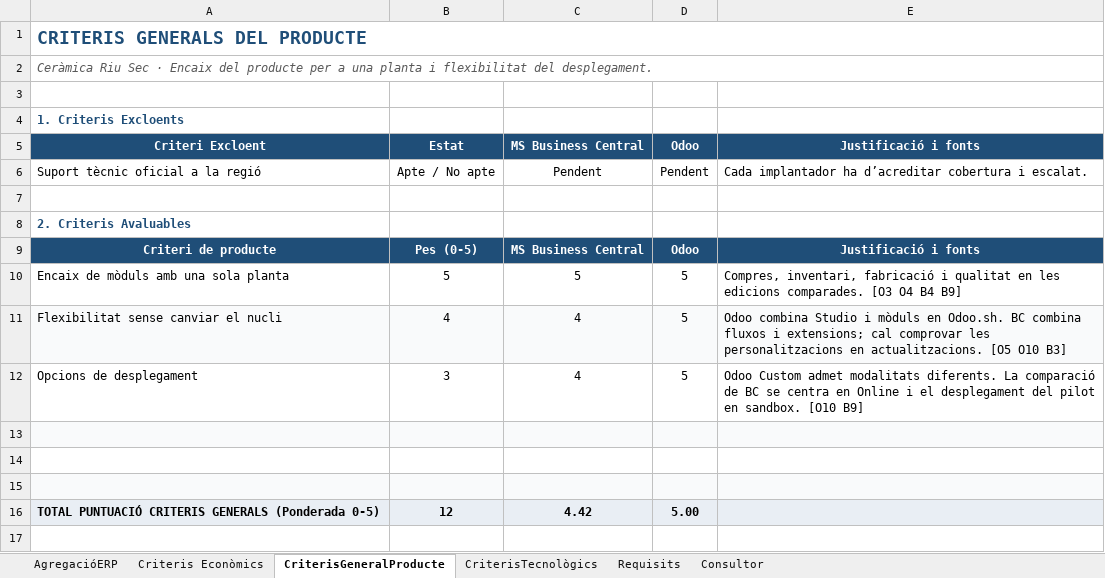
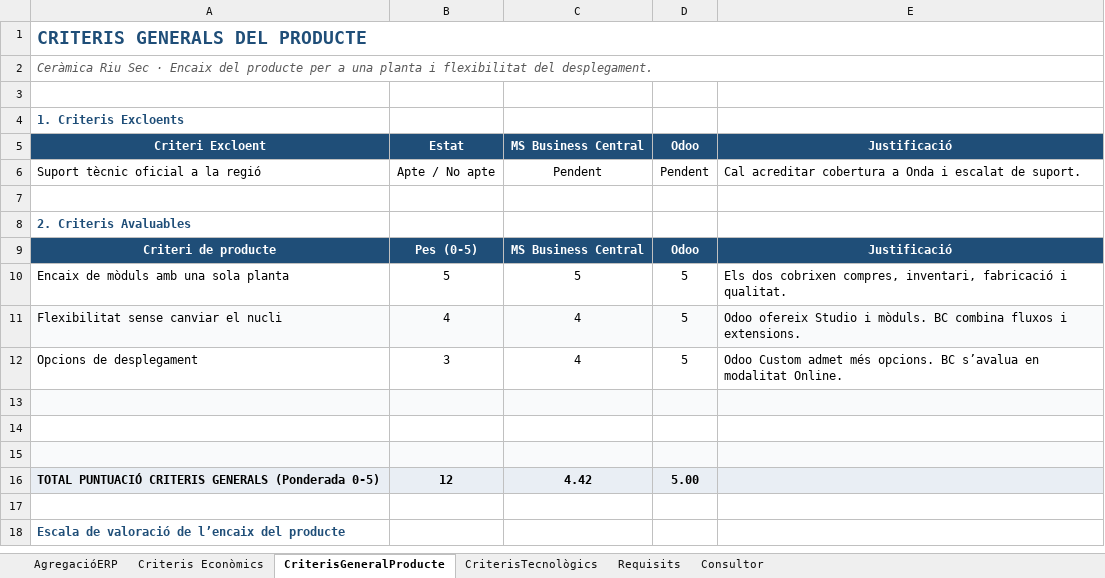
Before and after one commit to CarlesMarti2003/Consultoria-ERP-1046-v03, an Excel workbook: public/seleccio-erp/Matriu-avaluacio-ERP.xlsx, sheet CriterisGeneralProducte, drawn as a sheet; only a part is shown; the shorter side is filled out with more unchanged rows; values as stored, in another font and other column widths than the file's, no borders; the diff names each change by its address in the sheet, - before the commit and + after, or states it on an @@ line.

```diff
--- a/public/seleccio-erp/Matriu-avaluacio-ERP.xlsx (sheet CriterisGeneralProducte)
+++ b/public/seleccio-erp/Matriu-avaluacio-ERP.xlsx (sheet CriterisGeneralProducte)
-E5: Justificació i fonts
+E5: Justificació
-E6: Cada implantador ha d’acreditar cobertura i escalat.
+E6: Cal acreditar cobertura a Onda i escalat de suport.
-E9: Justificació i fonts
+E9: Justificació
-E10: Compres, inventari, fabricació i qualitat en les edicions comparades. [O3 O4 B4 B9]
+E10: Els dos cobrixen compres, inventari, fabricació i qualitat.
-E11: Odoo combina Studio i mòduls en Odoo.sh. BC combina fluxos i extensions; cal comprovar les personalitzacions en actualitzacions. [O5 O10 B3]
+E11: Odoo ofereix Studio i mòduls. BC combina fluxos i extensions.
-E12: …Custom admet modalitats diferents. La comparació de BC se centra en Online i el desplegament del pilot en sandbox. [O10 B9]
+E12: …Custom admet més opcions. BC s’avalua en modalitat Online.
```
Also changed, not shown: sheet AgregacióERP, sheet Criteris Econòmics, sheet Requisits, sheet CriterisTecnològics, sheet Consultor, formulas that keep their value, seleccio-erp/Matriu-avaluacio-ERP.xlsx, 13 other files.
